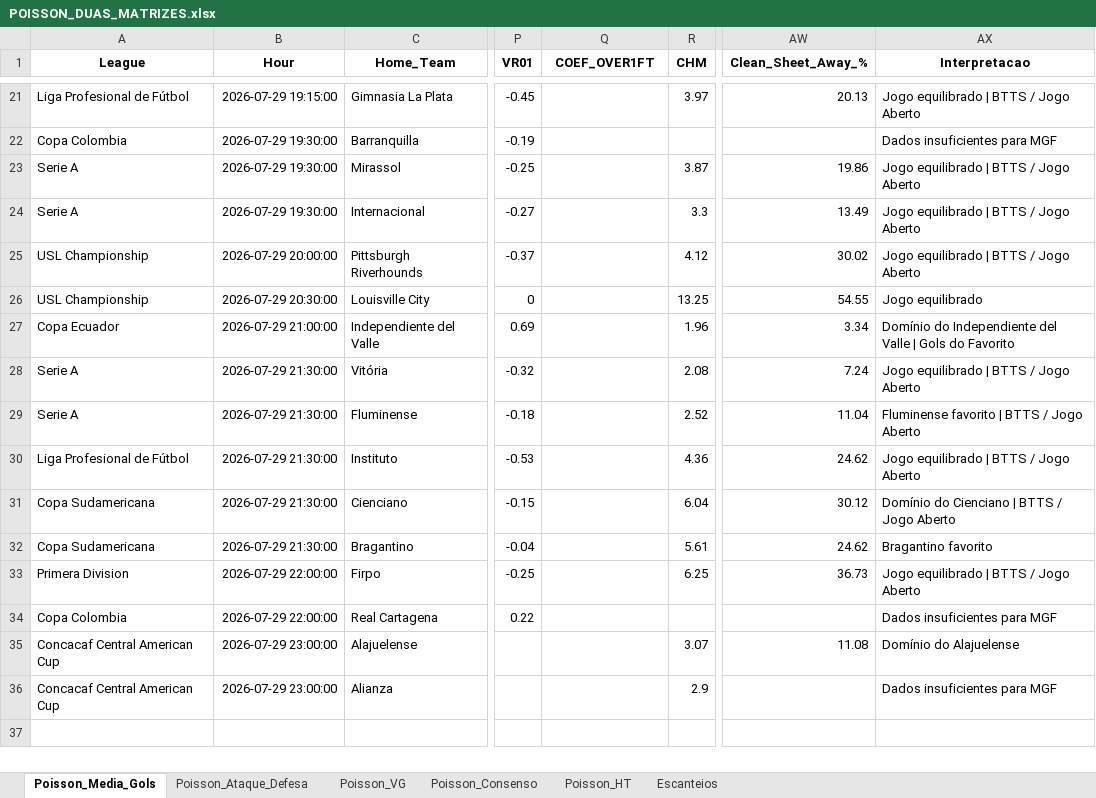
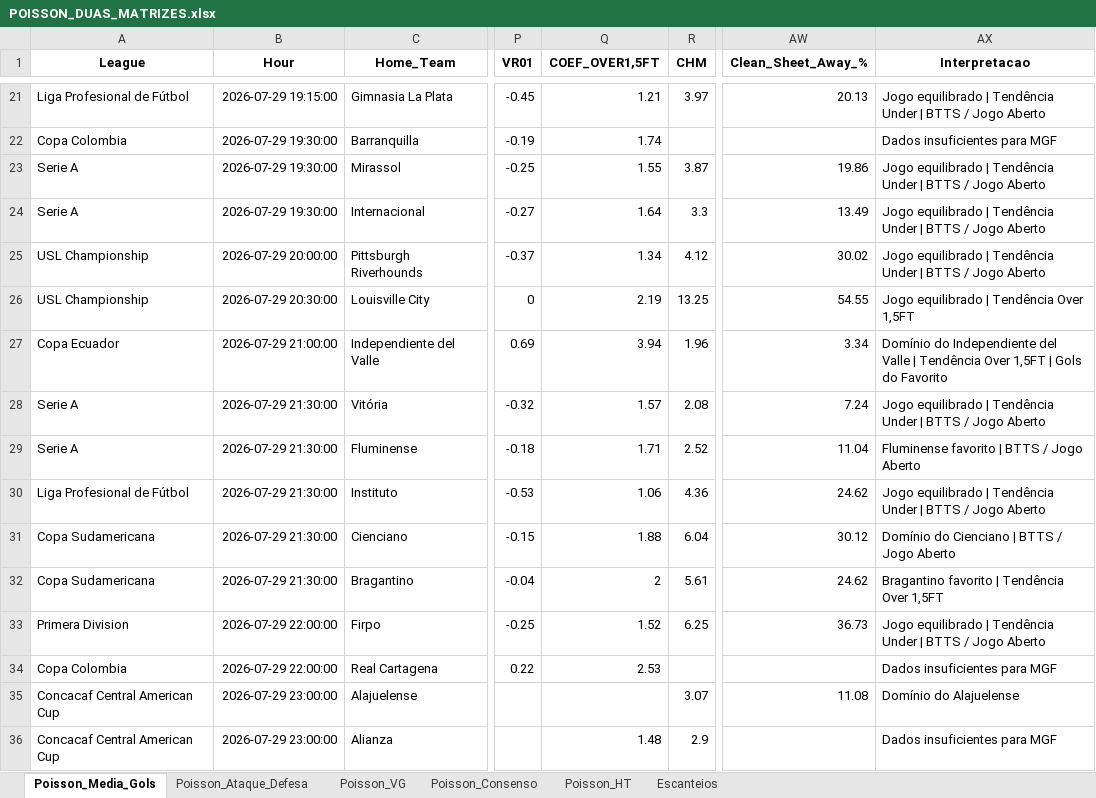
Before and after one commit to AndersonSS91-DEV/Skynet-V18, an Excel workbook: data/POISSON_DUAS_MATRIZES.xlsx, sheet Poisson_Media_Gols, drawn as a sheet; only a part is shown, gaps mark what is left out; values as stored, in another font and other column widths than the file's, no borders; the diff covers the shown part only; the diff names each change by its address in the sheet, - before the commit and + after, or states it on an @@ line.

```diff
--- a/data/POISSON_DUAS_MATRIZES.xlsx (sheet Poisson_Media_Gols)
+++ b/data/POISSON_DUAS_MATRIZES.xlsx (sheet Poisson_Media_Gols)
-Q1: COEF_OVER1FT
+Q1: COEF_OVER1,5FT
-Q21 (COEF_OVER1,5FT): (empty)
+Q21 (COEF_OVER1,5FT): 1.21
-AX21 (Interpretacao): …equilibrado | BTTS /…
+AX21 (Interpretacao): …equilibrado | Tendência Under | BTTS /…
-Q22 (COEF_OVER1,5FT): (empty)
+Q22 (COEF_OVER1,5FT): 1.74
-Q23 (COEF_OVER1,5FT): (empty)
+Q23 (COEF_OVER1,5FT): 1.55
-AX23:AX25 (Interpretacao): …equilibrado | BTTS /…
+AX23:AX25 (Interpretacao): …equilibrado | Tendência Under | BTTS /…
-Q24 (COEF_OVER1,5FT): (empty)
+Q24 (COEF_OVER1,5FT): 1.64
-Q25 (COEF_OVER1,5FT): (empty)
+Q25 (COEF_OVER1,5FT): 1.34
-Q26 (COEF_OVER1,5FT): (empty)
+Q26 (COEF_OVER1,5FT): 2.19
-AX26 (Interpretacao): Jogo equilibrado
+AX26 (Interpretacao): Jogo equilibrado | Tendência Over 1,5FT
-Q27 (COEF_OVER1,5FT): (empty)
+Q27 (COEF_OVER1,5FT): 3.94
-AX27 (Interpretacao): …Valle | Gols do…
+AX27 (Interpretacao): …Valle | Tendência Over 1,5FT | Gols do…
-Q28 (COEF_OVER1,5FT): (empty)
+Q28 (COEF_OVER1,5FT): 1.57
-AX28 (Interpretacao): …equilibrado | BTTS /…
+AX28 (Interpretacao): …equilibrado | Tendência Under | BTTS /…
-Q29 (COEF_OVER1,5FT): (empty)
+Q29 (COEF_OVER1,5FT): 1.71
-Q30 (COEF_OVER1,5FT): (empty)
+Q30 (COEF_OVER1,5FT): 1.06
-AX30 (Interpretacao): …equilibrado | BTTS /…
+AX30 (Interpretacao): …equilibrado | Tendência Under | BTTS /…
-Q31 (COEF_OVER1,5FT): (empty)
+Q31 (COEF_OVER1,5FT): 1.88
-Q32 (COEF_OVER1,5FT): (empty)
+Q32 (COEF_OVER1,5FT): 2
-AX32 (Interpretacao): Bragantino favorito
+AX32 (Interpretacao): Bragantino favorito | Tendência Over 1,5FT
-Q33 (COEF_OVER1,5FT): (empty)
+Q33 (COEF_OVER1,5FT): 1.52
-AX33 (Interpretacao): …equilibrado | BTTS /…
+AX33 (Interpretacao): …equilibrado | Tendência Under | BTTS /…
-Q34 (COEF_OVER1,5FT): (empty)
+Q34 (COEF_OVER1,5FT): 2.53
-Q36 (COEF_OVER1,5FT): (empty)
+Q36 (COEF_OVER1,5FT): 1.48
```
Also changed, not shown: 32 edited cells elsewhere in this sheet, sheet Poisson_VG, sheet Poisson_Ataque_Defesa, sheet Poisson_HT, sheet Poisson_Consenso, sheet Escanteios.
